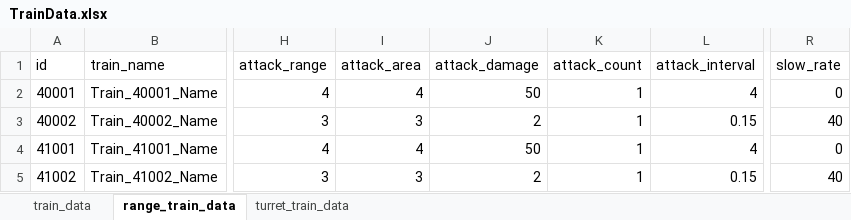
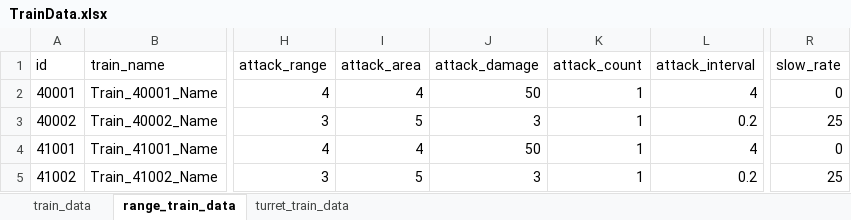
Before and after one commit to cumic06/TrainDefense, an Excel workbook: Assets/02_Resources/Data/TrainData.xlsx, sheet range_train_data, drawn as a sheet; only a part is shown, gaps mark what is left out; values as stored, in another font and other column widths than the file's, no borders; the diff names each change by its address in the sheet, - before the commit and + after, or states it on an @@ line.

```diff
--- a/Assets/02_Resources/Data/TrainData.xlsx (sheet range_train_data)
+++ b/Assets/02_Resources/Data/TrainData.xlsx (sheet range_train_data)
-I3 (attack_area): 3
+I3 (attack_area): 5
-J3 (attack_damage): 2
+J3 (attack_damage): 3
-L3 (attack_interval): 0.15
+L3 (attack_interval): 0.2
-R3 (slow_rate): 40
+R3 (slow_rate): 25
-I5 (attack_area): 3
+I5 (attack_area): 5
-J5 (attack_damage): 2
+J5 (attack_damage): 3
-L5 (attack_interval): 0.15
+L5 (attack_interval): 0.2
-R5 (slow_rate): 40
+R5 (slow_rate): 25
```
Also changed, not shown: Assets/02_Resources/Data/TrainUpgradeData.xlsx, 1 other file.
